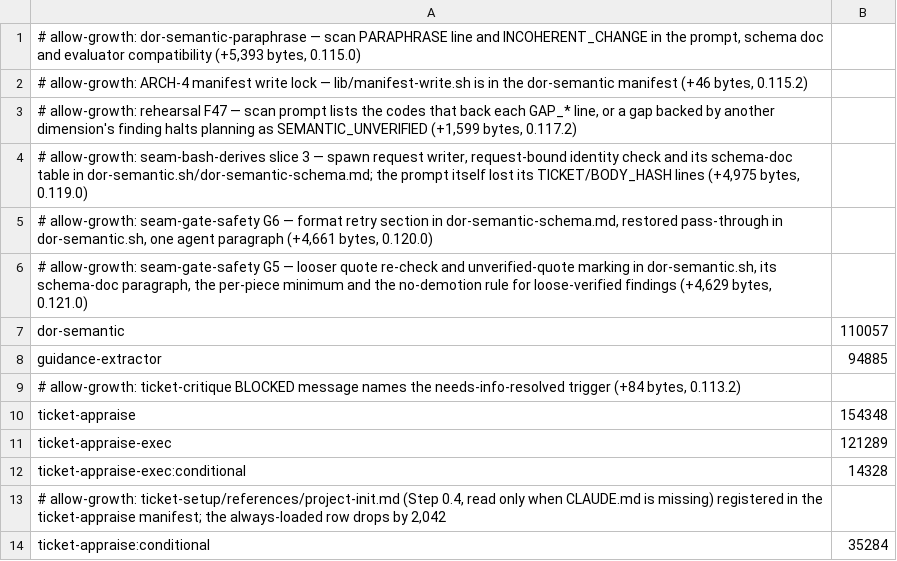
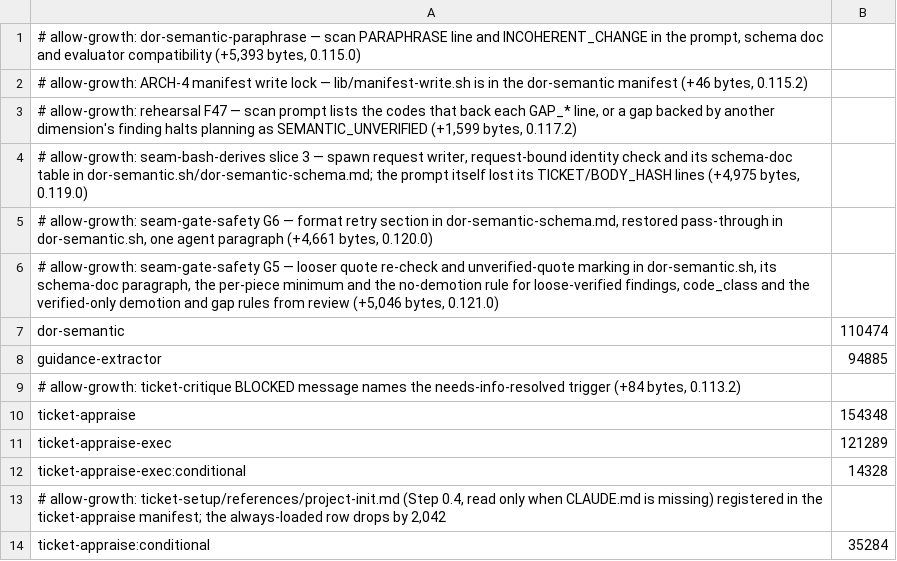
Before and after one commit to bfs2021/claude-plugins, a TSV file: scripts/skill-context-baseline.tsv, drawn as a sheet; only a part is shown.

Commit message:
fix(dor-semantic,planner): unverified findings never demoted into silence; unevaluated work always counted (seam-gate-safety G5 review)
- C1: findings record code_class; SEMANTIC_UNVERIFIED is decided from the
  code's class, never the post-demotion severity (missing class = blocking);
  drift and round-limit demote verified findings only.
- L1: only a verified finding backs a gap.
- M1: PLANNER_REFINEMENT_UNEVALUATED_MAX_SHARE (0.25) halts Refinement with
  HARNESS_ERROR; COMPLETED.md warning, stop describer UNEVALUATED lines and
  REFINEMENT_HARNESS_ERROR, unevaluated in every planner_run record; the
  unavailable verdict carries its body hash (L5).
- M2: an accepted draft run is reported as accepted, never clean; the
  HARNESS_ERROR halt is DRAFT_HARNESS_ERROR in the stop describer.
- Run report prints the Unevaluated line when telemetry cannot be read.

```diff
--- a/scripts/skill-context-baseline.tsv
+++ b/scripts/skill-context-baseline.tsv
@@ -5,4 +5,4 @@
 # allow-growth: seam-gate-safety G6 — format retry section in dor-semantic-schema.md, restored pass-through in dor-semantic.sh, one agent paragraph (+4,661 bytes, 0.120.0)
-# allow-growth: seam-gate-safety G5 — looser quote re-check and unverified-quote marking in dor-semantic.sh, its schema-doc paragraph, the per-piece minimum and the no-demotion rule for loose-verified findings (+4,629 bytes, 0.121.0)
-dor-semantic	110057
+# allow-growth: seam-gate-safety G5 — looser quote re-check and unverified-quote marking in dor-semantic.sh, its schema-doc paragraph, the per-piece minimum and the no-demotion rule for loose-verified findings, code_class and the verified-only demotion and gap rules from review (+5,046 bytes, 0.121.0)
+dor-semantic	110474
 guidance-extractor	94885
```
Also changed, not shown: 17 other files.
